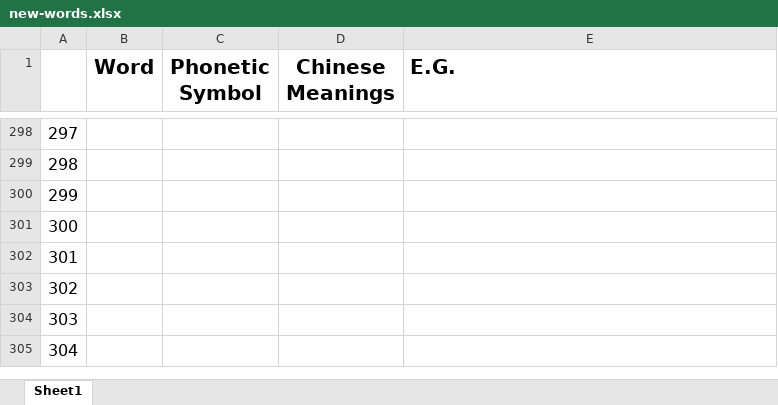
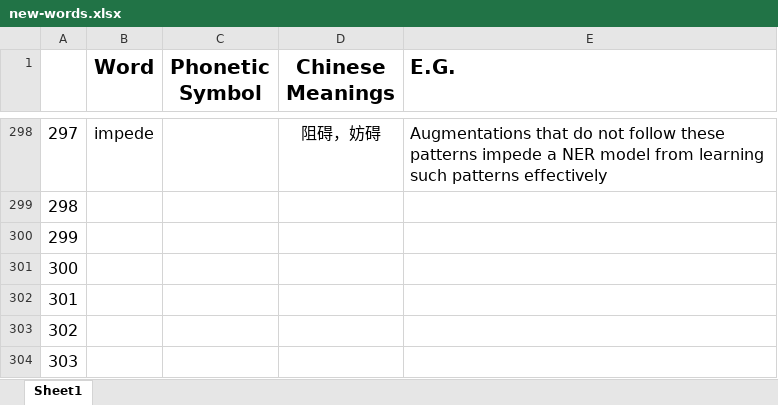
Before and after one commit to liuxiyang641/liuxiyang641.github.io, an Excel workbook: source/_posts/collection/new-words.xlsx, sheet Sheet1, drawn as a sheet; only a part is shown, gaps mark what is left out; the shorter side is filled out with more unchanged rows; values as stored, in another font and other column widths than the file's, no borders; the diff covers the shown part only; the diff names each change by its address in the sheet, - before the commit and + after, or states it on an @@ line.

Commit message:
add some new colloection of IE, data-augment papers

```diff
--- a/source/_posts/collection/new-words.xlsx (sheet Sheet1)
+++ b/source/_posts/collection/new-words.xlsx (sheet Sheet1)
-B298 (Word): (empty)
+B298 (Word): impede
-D298 (Chinese Meanings): (empty)
+D298 (Chinese Meanings): 阻碍，妨碍
-E298 (E.G.): (empty)
+E298 (E.G.): Augmentations that do not follow these patterns impede a NER model from learning such patterns effectively
```
Also changed, not shown: 30 edited cells elsewhere in this sheet, 36 other files.
